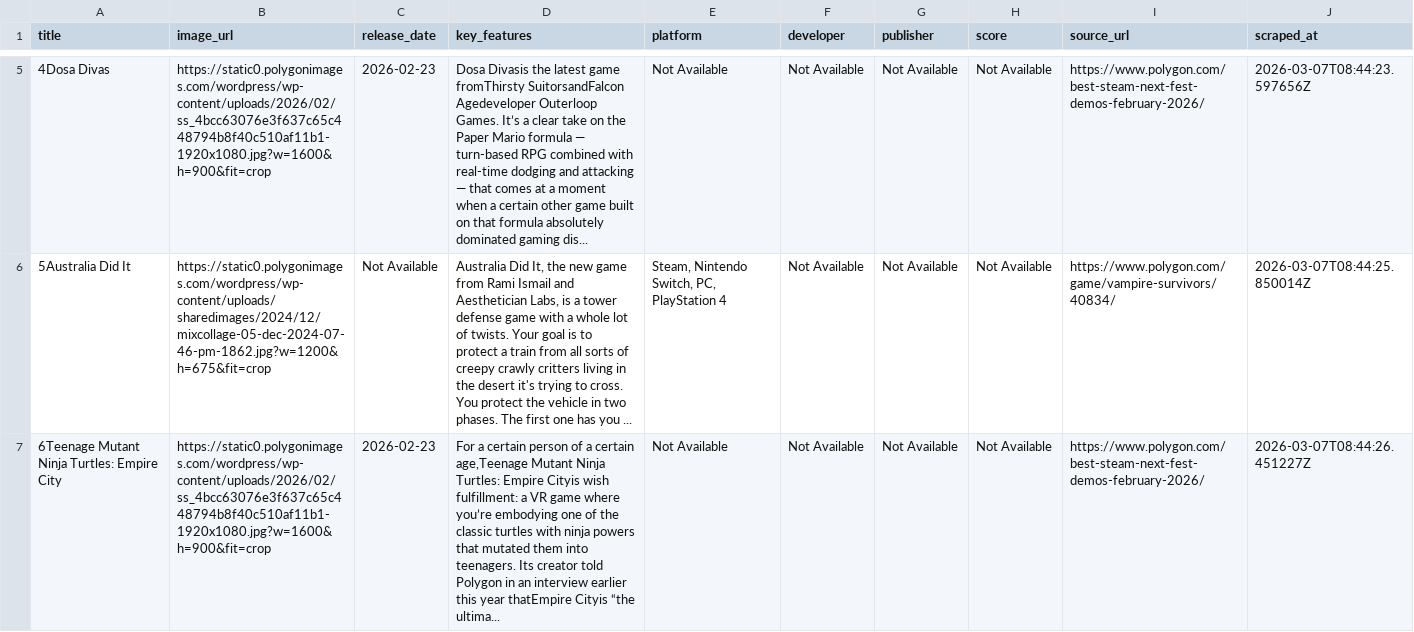
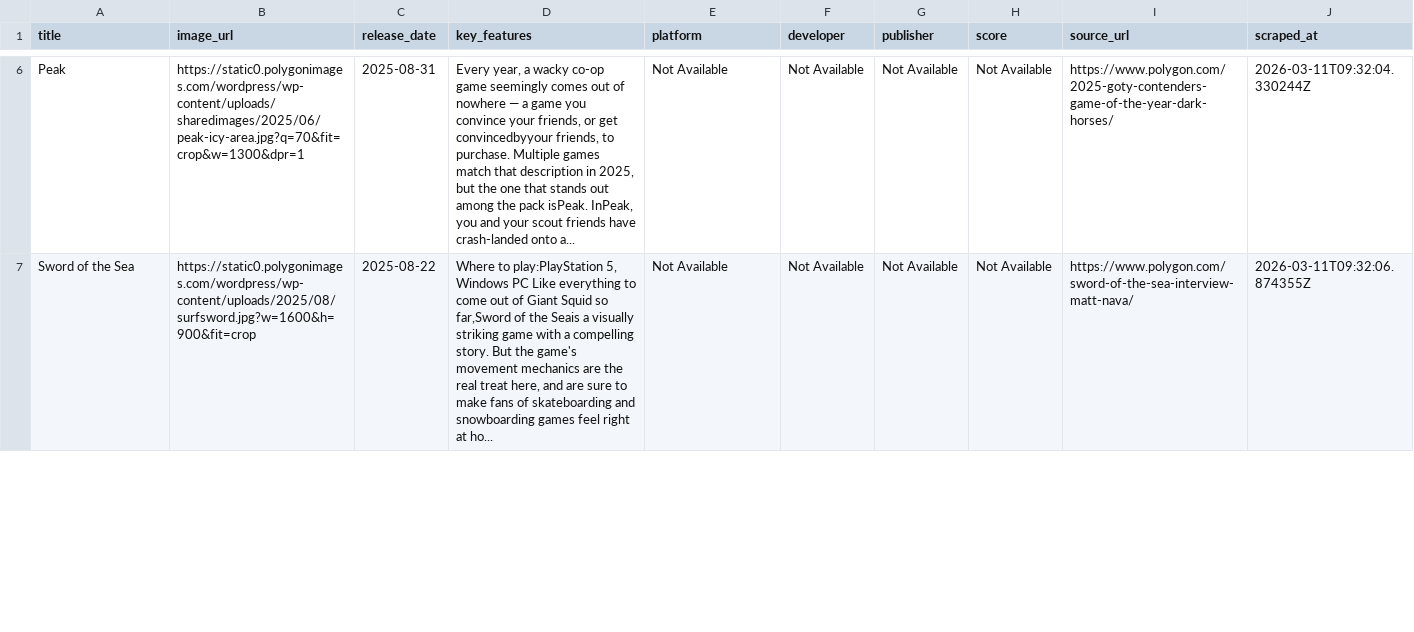
Before and after one commit to AngellaCasul/WebSystems-9326-AY225-CASUL, a CSV file: CASUL-MIDTERM-LAB-1/flask_app/games.csv, drawn as a sheet; only a part is shown, gaps mark what is left out; removed rows and columns are numbered as before the commit, all else as after; the diff covers the shown part only; the diff names each change by its address in the sheet, - before the commit and + after, or states it on an @@ line.

```diff
--- a/CASUL-MIDTERM-LAB-1/flask_app/games.csv
+++ b/CASUL-MIDTERM-LAB-1/flask_app/games.csv
-A6 (title): 4Dosa Divas
+A6 (title): Peak
-B6 (image_url): https://static0.polygonimages.com/wordpress/wp-content/uploads/2026/02/ss_4bcc63076e3f637c65c448794b8f40c510af11b1-1920x1080.jpg?w=1600&h=900&fit=crop
+B6 (image_url): https://static0.polygonimages.com/wordpress/wp-content/uploads/sharedimages/2025/06/peak-icy-area.jpg?q=70&fit=crop&w=1300&dpr=1
-C6 (release_date): 2026-02-23
+C6 (release_date): 2025-08-31
-D6 (key_features): Dosa Divasis the latest game fromThirsty SuitorsandFalcon Agedeveloper Outerloop Games. It’s a clear take on the Paper Mario formula — turn-based RPG combined with real-time dodging and attacking — that comes at a moment when a certain other game built on that formula absolutely dominated gaming dis...
+D6 (key_features): Every year, a wacky co-op game seemingly comes out of nowhere — a game you convince your friends, or get convincedbyyour friends, to purchase. Multiple games match that description in 2025, but the one that stands out among the pack isPeak. InPeak, you and your scout friends have crash-landed onto a...
-I6 (source_url): https://www.polygon.com/best-steam-next-fest-demos-february-2026/
+I6 (source_url): https://www.polygon.com/2025-goty-contenders-game-of-the-year-dark-horses/
-J6 (scraped_at): 2026-03-07T08:44:23.597656Z
+J6 (scraped_at): 2026-03-11T09:32:04.330244Z
-row 6: 5Australia Did It | https://static0.polygonimages.com/wordpress/wp-content/uploads/sharedimages/2024/12/mixcollage-05-dec-2024-07-46-pm-1862.jpg?w=1200&h=675&fit=crop | Not Available | Australia Did It, the new game from Rami Ismail and Aesthetician Labs, is a tower defense game with a whole lot of twists. Your goal is to protect a train from all sorts of creepy crawly critters living in the desert it's trying to cross. You protect the vehicle in two phases. The first one has you ... | Steam, Nintendo Switch, PC, PlayStation 4 | Not Available | Not Available | Not Available | https://www.polygon.com/game/vampire-survivors/40834/ | 2026-03-07T08:44:25.850014Z
-A7 (title): 6Teenage Mutant Ninja Turtles: Empire City
+A7 (title): Sword of the Sea
-B7 (image_url): https://static0.polygonimages.com/wordpress/wp-content/uploads/2026/02/ss_4bcc63076e3f637c65c448794b8f40c510af11b1-1920x1080.jpg?w=1600&h=900&fit=crop
+B7 (image_url): https://static0.polygonimages.com/wordpress/wp-content/uploads/2025/08/surfsword.jpg?w=1600&h=900&fit=crop
-C7 (release_date): 2026-02-23
+C7 (release_date): 2025-08-22
-D7 (key_features): For a certain person of a certain age,Teenage Mutant Ninja Turtles: Empire Cityis wish fulfillment: a VR game where you’re embodying one of the classic turtles with ninja powers that mutated them into teenagers. Its creator told Polygon in an interview earlier this year thatEmpire Cityis “the ultima...
+D7 (key_features): Where to play:PlayStation 5, Windows PC Like everything to come out of Giant Squid so far,Sword of the Seais a visually striking game with a compelling story. But the game's movement mechanics are the real treat here, and are sure to make fans of skateboarding and snowboarding games feel right at ho...
-I7 (source_url): https://www.polygon.com/best-steam-next-fest-demos-february-2026/
+I7 (source_url): https://www.polygon.com/sword-of-the-sea-interview-matt-nava/
-J7 (scraped_at): 2026-03-07T08:44:26.451227Z
+J7 (scraped_at): 2026-03-11T09:32:06.874355Z
```
Also changed, not shown: 9 added rows, 4 removed rows and 19 edited cells elsewhere in this file, 8 other files.
